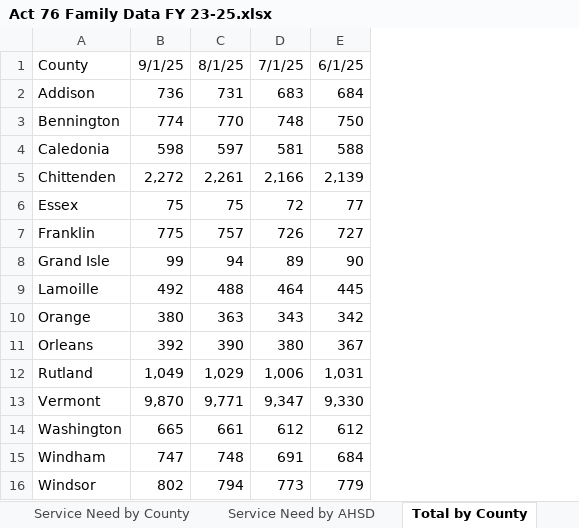
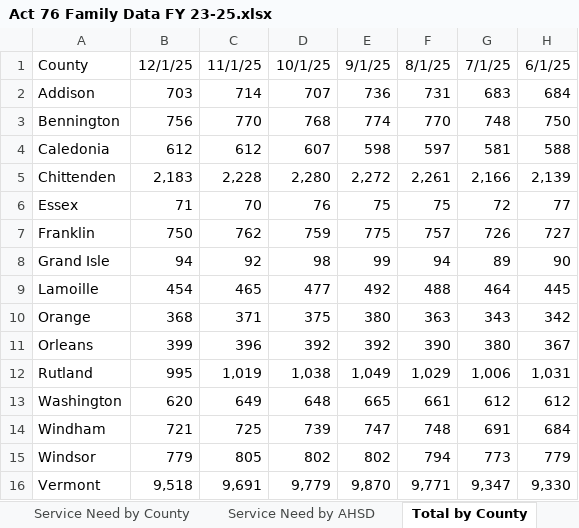
Before and after one commit to vermontkidsdata-org/vermontkidsdata-app, an Excel workbook: suppression/Act 76 Family Data FY 23-25.xlsx, sheet Total by County, drawn as a sheet; only a part is shown; values as stored, in another font and other column widths than the file's, no borders; charts and pictures not drawn; the diff names each change by its address in the sheet, - before the commit and + after, or states it on an @@ line.

```diff
--- a/suppression/Act 76 Family Data FY 23-25.xlsx (sheet Total by County)
+++ b/suppression/Act 76 Family Data FY 23-25.xlsx (sheet Total by County)
+column B, rows 1-15: 12/1/25 | 703 | 756 | 612 | 2,183 | 71 | 750 | 94 | 454 | 368 | 399 | 995 | 620 | 721 | 779
+column C, rows 1-15: 11/1/25 | 714 | 770 | 612 | 2,228 | 70 | 762 | 92 | 465 | 371 | 396 | 1,019 | 649 | 725 | 805
+column D, rows 1-15: 10/1/25 | 707 | 768 | 607 | 2,280 | 76 | 759 | 98 | 477 | 375 | 392 | 1,038 | 648 | 739 | 802
@@ row 13 moved to row 16: Vermont @@
```
Also changed, not shown: sheet % of FPL by County, sheet % of FPL by AHSD, sheet Service Need by County, sheet Service Need by AHSD, sheet Total by AHSD, suppression/Child Data FY 23-25.xlsx, suppression/child-data-fy-23-25.xlsx, 11 other files.
